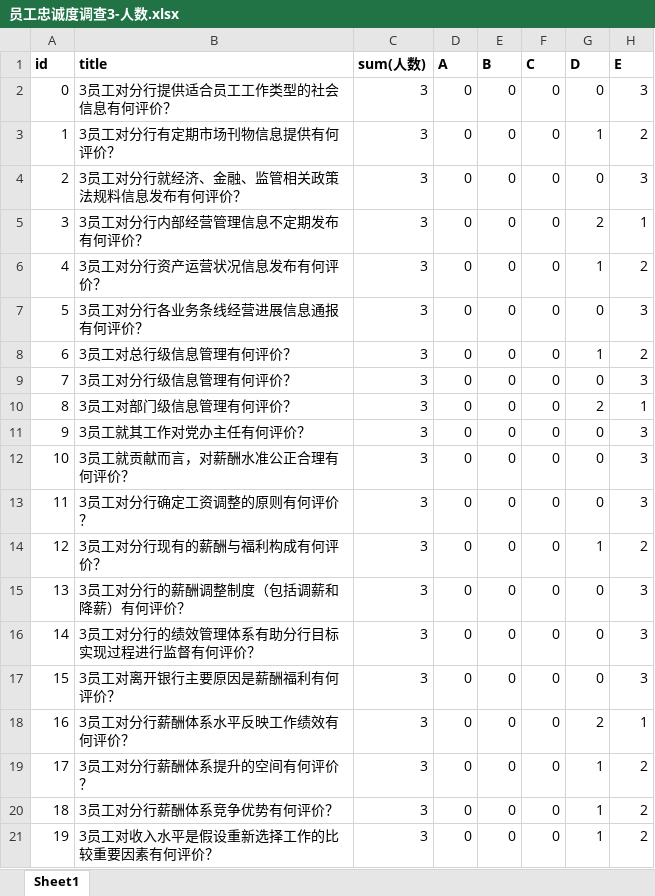
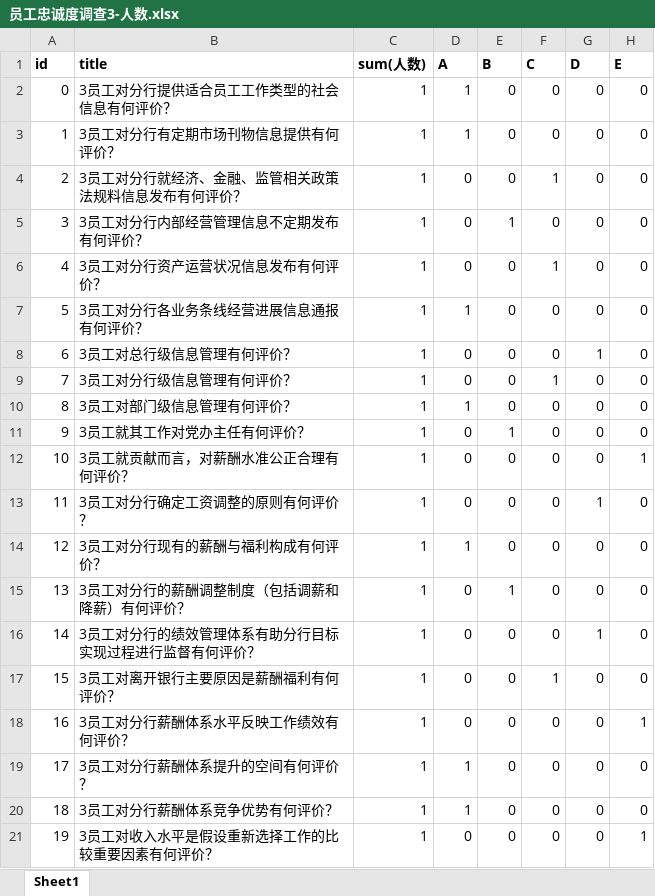
Before and after one commit to wuchunlong0/bank, an Excel workbook: mysite/web/download_excel/员工忠诚度调查3-人数.xlsx, sheet Sheet1, drawn as a sheet; values as stored, in another font and other column widths than the file's, no borders; the diff names each change by its address in the sheet, - before the commit and + after, or states it on an @@ line.

```diff
--- a/mysite/web/download_excel/员工忠诚度调查3-人数.xlsx (sheet Sheet1)
+++ b/mysite/web/download_excel/员工忠诚度调查3-人数.xlsx (sheet Sheet1)
-C2:C21 (sum(人数)): 3
+C2:C21 (sum(人数)): 1
-D2:D3 (A): 0
+D2:D3 (A): 1
-H2 (E): 3
+H2 (E): 0
-G3 (D): 1
+G3 (D): 0
-H3 (E): 2
+H3 (E): 0
-F4 (C): 0
+F4 (C): 1
-H4 (E): 3
+H4 (E): 0
-E5 (B): 0
+E5 (B): 1
-G5 (D): 2
+G5 (D): 0
-H5 (E): 1
+H5 (E): 0
-F6 (C): 0
+F6 (C): 1
-G6 (D): 1
+G6 (D): 0
-H6 (E): 2
+H6 (E): 0
-D7 (A): 0
+D7 (A): 1
-H7 (E): 3
+H7 (E): 0
-H8 (E): 2
+H8 (E): 0
-F9 (C): 0
+F9 (C): 1
-H9 (E): 3
+H9 (E): 0
-D10 (A): 0
+D10 (A): 1
-G10 (D): 2
+G10 (D): 0
-H10 (E): 1
+H10 (E): 0
-E11 (B): 0
+E11 (B): 1
-H11 (E): 3
+H11 (E): 0
-H12 (E): 3
+H12 (E): 1
-G13 (D): 0
+G13 (D): 1
-H13 (E): 3
+H13 (E): 0
-D14 (A): 0
+D14 (A): 1
-G14 (D): 1
+G14 (D): 0
-H14 (E): 2
+H14 (E): 0
-E15 (B): 0
+E15 (B): 1
-H15:H17 (E): 3
+H15:H17 (E): 0
-G16 (D): 0
+G16 (D): 1
-F17 (C): 0
+F17 (C): 1
-G18 (D): 2
+G18 (D): 0
-D19:D20 (A): 0
+D19:D20 (A): 1
-G19:G21 (D): 1
+G19:G21 (D): 0
-H19:H20 (E): 2
+H19:H20 (E): 0
-H21 (E): 2
+H21 (E): 1
```
Also changed, not shown: mysite/web/download_excel/员工忠诚度调查3-百分比.xlsx, mysite/web/download_excel/员工敬业度调查2-人数.xlsx, 6 other files.
